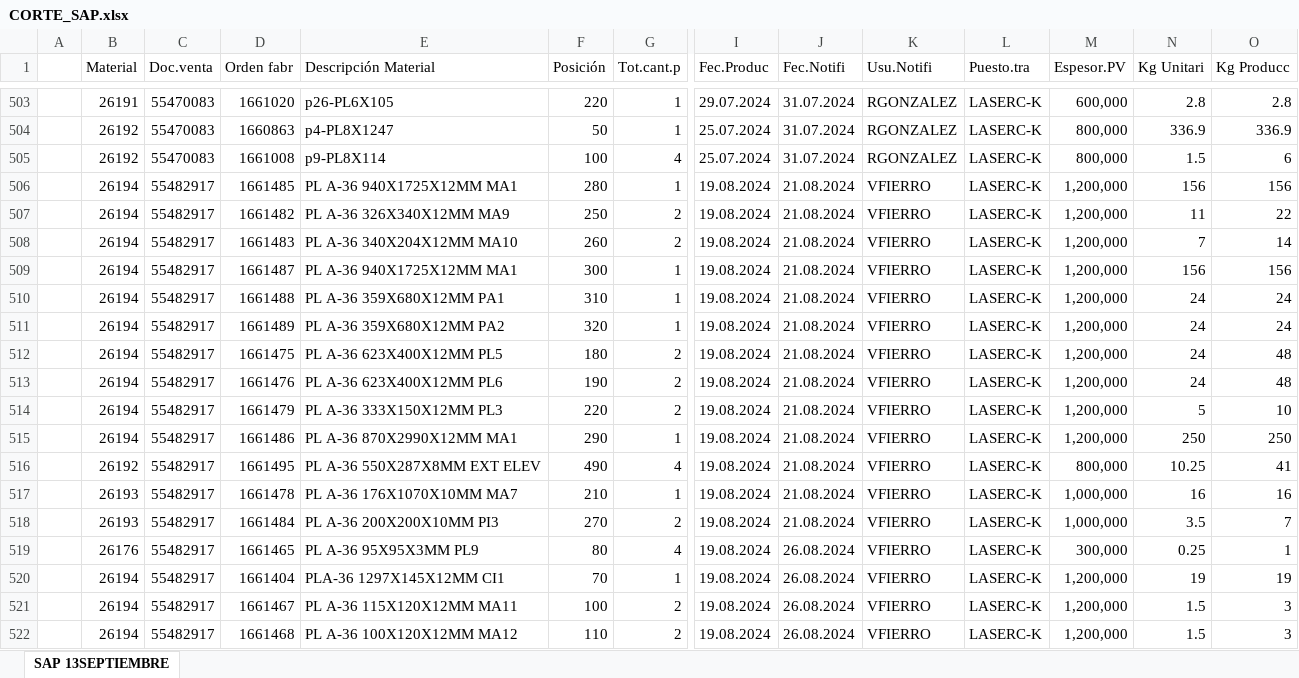
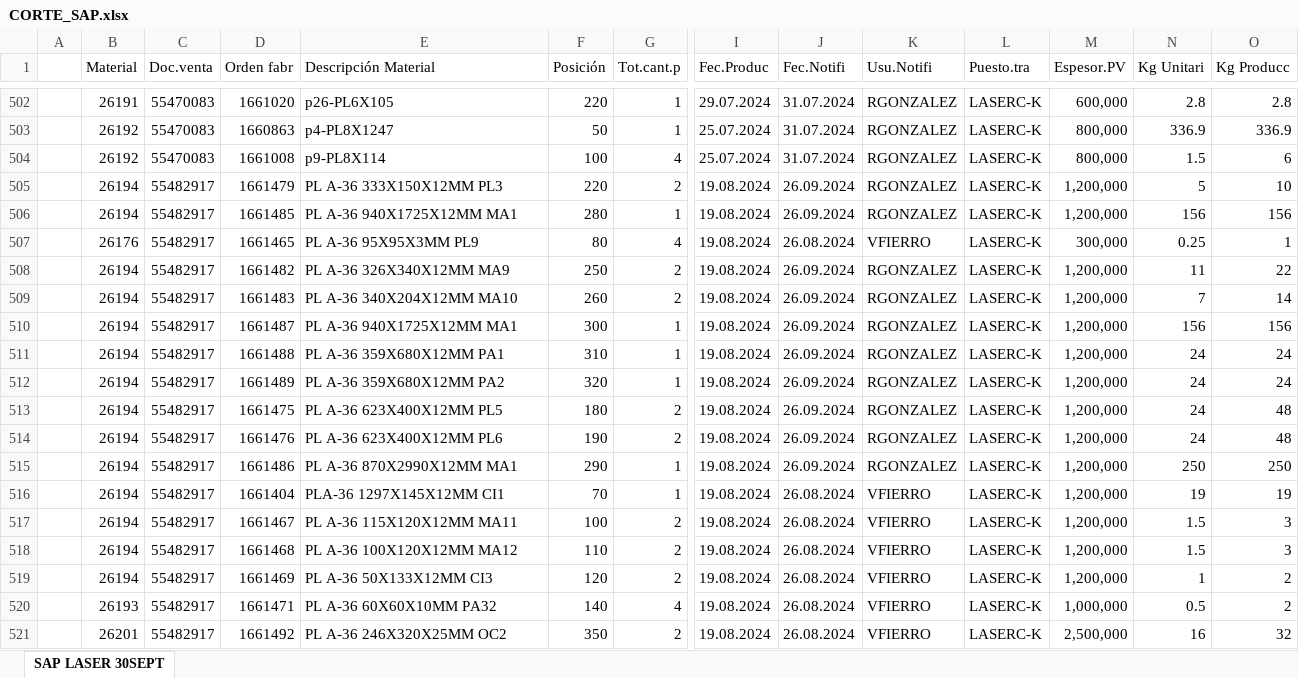
Before and after one commit to jarb29/jamesStreamlit, an Excel workbook: data/CORTE_SAP.xlsx, sheet SAP LASER 30SEPT, drawn as a sheet; only a part is shown, gaps mark what is left out; the shorter side is filled out with more unchanged rows; values as stored, in another font and other column widths than the file's, no borders; removed rows and columns are numbered as before the commit, all else as after; rows hold the shown columns only; the diff covers the shown part only; the diff names each change by its address in the sheet, - before the commit and + after, or states it on an @@ line.

```diff
--- a/data/CORTE_SAP.xlsx (sheet SAP LASER 30SEPT)
+++ b/data/CORTE_SAP.xlsx (sheet SAP LASER 30SEPT)
-sheet tab: SAP 13SEPTIEMBRE
+sheet tab: SAP LASER 30SEPT
-row 506:  | 26194 | 55482917 | 1661485 | PL A-36 940X1725X12MM MA1 | 280 | 1 | 19.08.2024 | 21.08.2024 | VFIERRO | LASERC-K | 1,200,000 | 156 | 156
-row 507:  | 26194 | 55482917 | 1661482 | PL A-36 326X340X12MM MA9 | 250 | 2 | 19.08.2024 | 21.08.2024 | VFIERRO | LASERC-K | 1,200,000 | 11 | 22
-row 508:  | 26194 | 55482917 | 1661483 | PL A-36 340X204X12MM MA10 | 260 | 2 | 19.08.2024 | 21.08.2024 | VFIERRO | LASERC-K | 1,200,000 | 7 | 14
-row 509:  | 26194 | 55482917 | 1661487 | PL A-36 940X1725X12MM MA1 | 300 | 1 | 19.08.2024 | 21.08.2024 | VFIERRO | LASERC-K | 1,200,000 | 156 | 156
-row 510:  | 26194 | 55482917 | 1661488 | PL A-36 359X680X12MM PA1 | 310 | 1 | 19.08.2024 | 21.08.2024 | VFIERRO | LASERC-K | 1,200,000 | 24 | 24
-row 511:  | 26194 | 55482917 | 1661489 | PL A-36 359X680X12MM PA2 | 320 | 1 | 19.08.2024 | 21.08.2024 | VFIERRO | LASERC-K | 1,200,000 | 24 | 24
-row 512:  | 26194 | 55482917 | 1661475 | PL A-36 623X400X12MM PL5 | 180 | 2 | 19.08.2024 | 21.08.2024 | VFIERRO | LASERC-K | 1,200,000 | 24 | 48
-row 513:  | 26194 | 55482917 | 1661476 | PL A-36 623X400X12MM PL6 | 190 | 2 | 19.08.2024 | 21.08.2024 | VFIERRO | LASERC-K | 1,200,000 | 24 | 48
-J505:J506 (Fec.Notifi): 21.08.2024
+J505:J506 (Fec.Notifi): 26.09.2024
-K505:K506 (Usu.Notifi): VFIERRO
+K505:K506 (Usu.Notifi): RGONZALEZ
-D506 (Orden fabr): 1661486
+D506 (Orden fabr): 1661485
-E506 (Descripción Material): PL A-36 870X2990X12MM MA1
+E506 (Descripción Material): PL A-36 940X1725X12MM MA1
-F506 (Posición): 290
+F506 (Posición): 280
-N506 (Kg Unitari): 250
+N506 (Kg Unitari): 156
-O506 (Kg Producc): 250
+O506 (Kg Producc): 156
-row 516:  | 26192 | 55482917 | 1661495 | PL A-36 550X287X8MM EXT ELEV | 490 | 4 | 19.08.2024 | 21.08.2024 | VFIERRO | LASERC-K | 800,000 | 10.25 | 41
-row 517:  | 26193 | 55482917 | 1661478 | PL A-36 176X1070X10MM MA7 | 210 | 1 | 19.08.2024 | 21.08.2024 | VFIERRO | LASERC-K | 1,000,000 | 16 | 16
@@ row 518 moved to row 539: 26193 @@
+row 508:  | 26194 | 55482917 | 1661482 | PL A-36 326X340X12MM MA9 | 250 | 2 | 19.08.2024 | 26.09.2024 | RGONZALEZ | LASERC-K | 1,200,000 | 11 | 22
+row 509:  | 26194 | 55482917 | 1661483 | PL A-36 340X204X12MM MA10 | 260 | 2 | 19.08.2024 | 26.09.2024 | RGONZALEZ | LASERC-K | 1,200,000 | 7 | 14
+row 510:  | 26194 | 55482917 | 1661487 | PL A-36 940X1725X12MM MA1 | 300 | 1 | 19.08.2024 | 26.09.2024 | RGONZALEZ | LASERC-K | 1,200,000 | 156 | 156
+row 511:  | 26194 | 55482917 | 1661488 | PL A-36 359X680X12MM PA1 | 310 | 1 | 19.08.2024 | 26.09.2024 | RGONZALEZ | LASERC-K | 1,200,000 | 24 | 24
+row 512:  | 26194 | 55482917 | 1661489 | PL A-36 359X680X12MM PA2 | 320 | 1 | 19.08.2024 | 26.09.2024 | RGONZALEZ | LASERC-K | 1,200,000 | 24 | 24
+row 513:  | 26194 | 55482917 | 1661475 | PL A-36 623X400X12MM PL5 | 180 | 2 | 19.08.2024 | 26.09.2024 | RGONZALEZ | LASERC-K | 1,200,000 | 24 | 48
+row 514:  | 26194 | 55482917 | 1661476 | PL A-36 623X400X12MM PL6 | 190 | 2 | 19.08.2024 | 26.09.2024 | RGONZALEZ | LASERC-K | 1,200,000 | 24 | 48
+row 515:  | 26194 | 55482917 | 1661486 | PL A-36 870X2990X12MM MA1 | 290 | 1 | 19.08.2024 | 26.09.2024 | RGONZALEZ | LASERC-K | 1,200,000 | 250 | 250
```
Also changed, not shown: 27 added rows, 25 removed rows, 2 moved rows and 241 edited cells elsewhere in this sheet, data/tiempo_final.xlsx.
